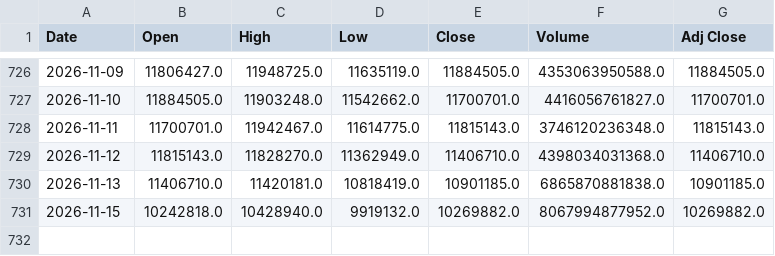
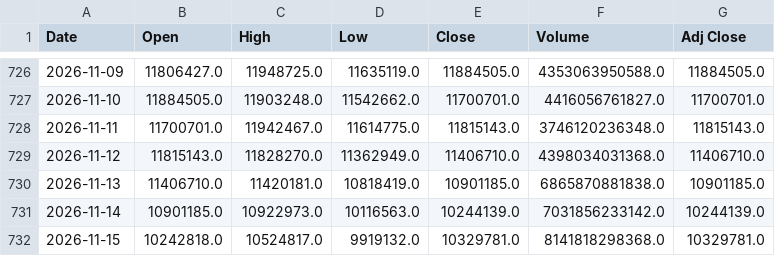
Before and after one commit to 26yamer/jp-swing-data, a CSV file: data/strategy_px/BTC_JPY.csv, drawn as a sheet; only a part is shown, gaps mark what is left out.

Commit message:
strategy: 2026-11-16 00:35 JST

```diff
--- a/data/strategy_px/BTC_JPY.csv
+++ b/data/strategy_px/BTC_JPY.csv
@@ -730,2 +730,3 @@ Date,Open,High,Low,Close,Volume,Adj Close
 2026-11-13,11406710.0,11420181.0,10818419.0,10901185.0,6865870881838.0,10901185.0
-2026-11-15,10242818.0,10428940.0,9919132.0,10269882.0,8067994877952.0,10269882.0
+2026-11-14,10901185.0,10922973.0,10116563.0,10244139.0,7031856233142.0,10244139.0
+2026-11-15,10242818.0,10524817.0,9919132.0,10329781.0,8141818298368.0,10329781.0
```
Also changed, not shown: data/strategy_px/3157.T.csv, data/strategy_px/3422.T.csv, 39 other files.
